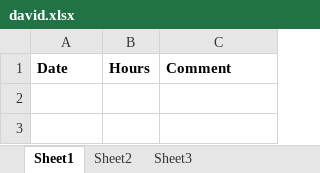
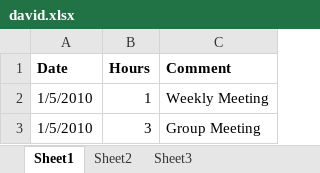
Before and after one commit to minadanesh/apsc496, an Excel workbook: status reports/david.xlsx, sheet Sheet1, drawn as a sheet; values as stored, in another font and other column widths than the file's, no borders; the diff names each change by its address in the sheet, - before the commit and + after, or states it on an @@ line.

```diff
--- a/status reports/david.xlsx (sheet Sheet1)
+++ b/status reports/david.xlsx (sheet Sheet1)
+row 2: 1/5/2010 | 1 | Weekly Meeting
+row 3: 1/5/2010 | 3 | Group Meeting
```
Also changed, not shown: status reports/davy.xlsx, status reports/erica.xlsx, 4 other files.
